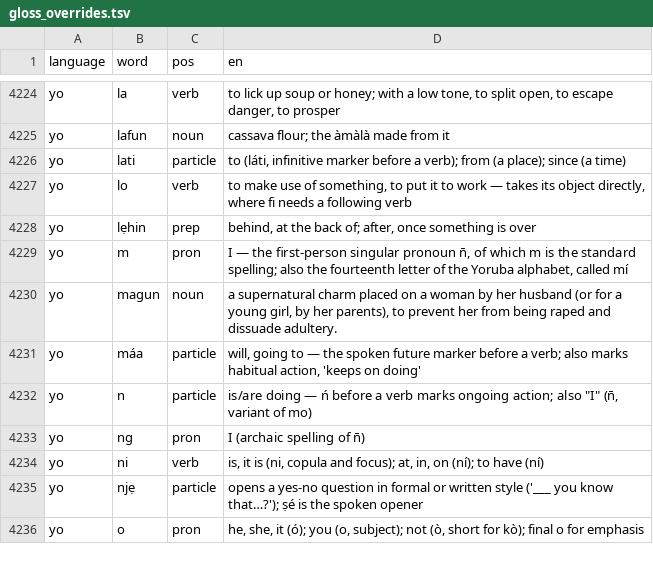
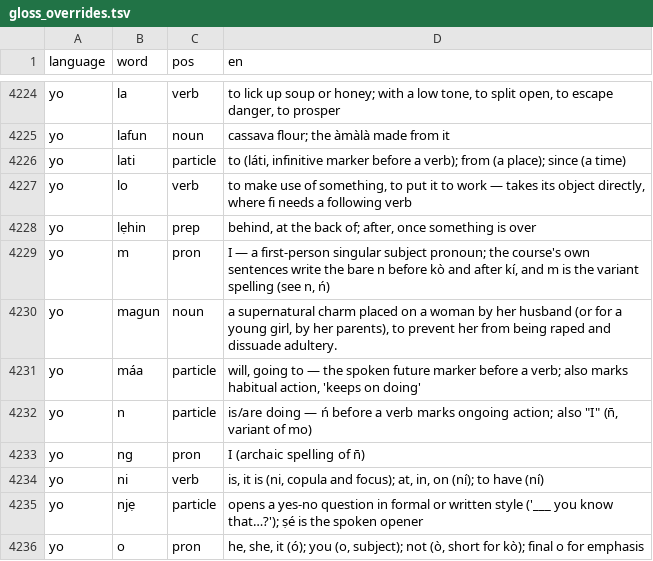
Before and after one commit to CorneliuSmith/polyglot-srs, a TSV file: data/gloss_overrides.tsv, drawn as a sheet; only a part is shown, gaps mark what is left out.

```diff
--- a/data/gloss_overrides.tsv
+++ b/data/gloss_overrides.tsv
@@ -4228,3 +4228,3 @@ yo	lo	verb	to make use of something, to put it to work — takes its object dire
 yo	lẹhin	prep	behind, at the back of; after, once something is over
-yo	m	pron	I — the first-person singular pronoun n̄, of which m is the standard spelling; also the fourteenth letter of the Yoruba alphabet, called mí
+yo	m	pron	I — a first-person singular subject pronoun; the course's own sentences write the bare n before kò and after kí, and m is the variant spelling (see n, ń)
 yo	magun	noun	a supernatural charm placed on a woman by her husband (or for a young girl, by her parents), to prevent her from being raped and dissuade adultery.
```
Also changed, not shown: data/yo_frequency.tsv, 5 other files.
